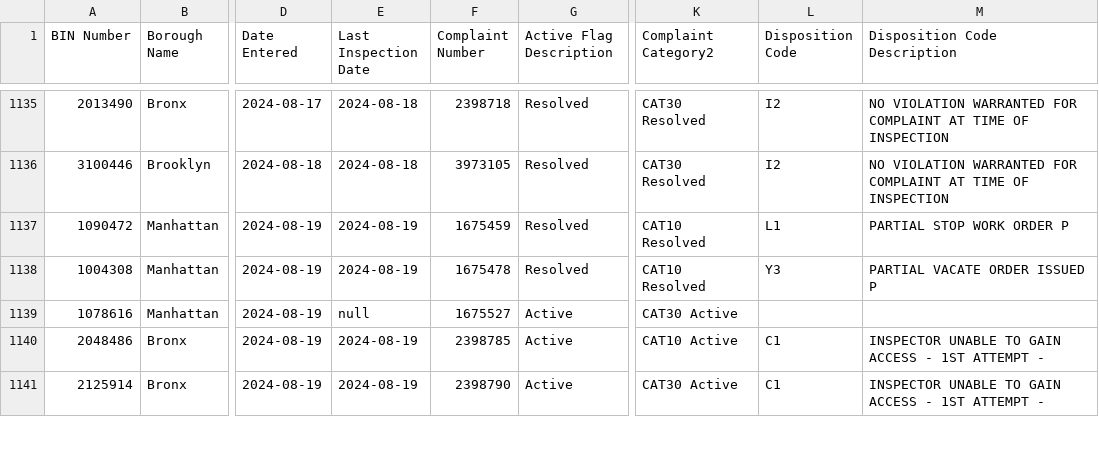
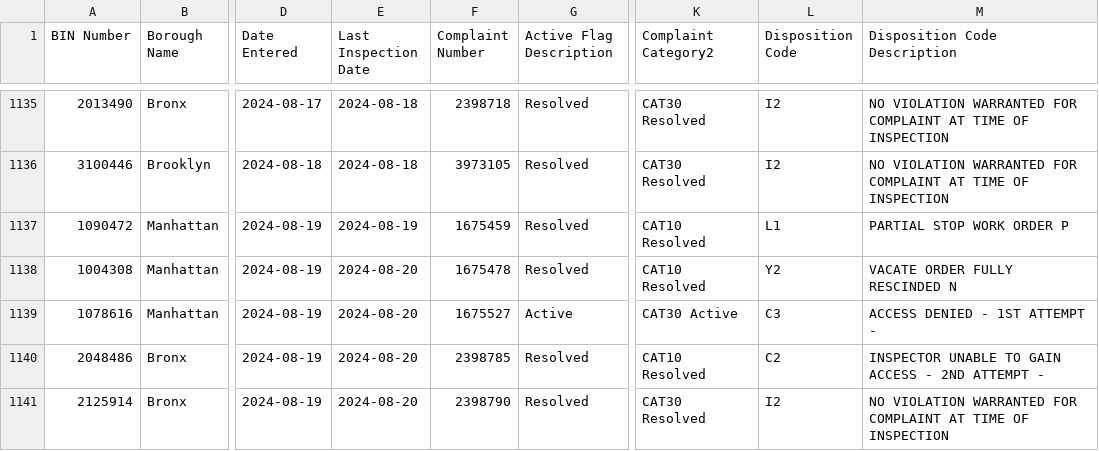
Before and after one commit to NYCDOB/EarthquakeComplaints, a CSV file: data/EarthquakeComplaints.csv, drawn as a sheet; only a part is shown, gaps mark what is left out; the diff covers the shown part only; the diff names each change by its address in the sheet, - before the commit and + after, or states it on an @@ line.

Commit message:
commit from script Wed 08/21/2024  6:59:48.87, 1152 rows

```diff
--- a/data/EarthquakeComplaints.csv
+++ b/data/EarthquakeComplaints.csv
-E1138 (Last Inspection Date): 2024-08-19
+E1138 (Last Inspection Date): 2024-08-20
-L1138 (Disposition Code): Y3
+L1138 (Disposition Code): Y2
-M1138 (Disposition Code Description): PARTIAL VACATE ORDER ISSUED P
+M1138 (Disposition Code Description): VACATE ORDER FULLY RESCINDED N
-E1139 (Last Inspection Date): null
+E1139 (Last Inspection Date): 2024-08-20
-L1139 (Disposition Code): (empty)
+L1139 (Disposition Code): C3
-M1139 (Disposition Code Description): (empty)
+M1139 (Disposition Code Description): ACCESS DENIED - 1ST ATTEMPT -
-E1140:E1141 (Last Inspection Date): 2024-08-19
+E1140:E1141 (Last Inspection Date): 2024-08-20
-G1140:G1141 (Active Flag Description): Active
+G1140:G1141 (Active Flag Description): Resolved
-K1140 (Complaint Category2): CAT10 Active
+K1140 (Complaint Category2): CAT10 Resolved
-L1140 (Disposition Code): C1
+L1140 (Disposition Code): C2
-M1140 (Disposition Code Description): …ACCESS - 1ST ATTEMPT -
+M1140 (Disposition Code Description): …ACCESS - 2ND ATTEMPT -
-K1141 (Complaint Category2): CAT30 Active
+K1141 (Complaint Category2): CAT30 Resolved
-L1141 (Disposition Code): C1
+L1141 (Disposition Code): I2
-M1141 (Disposition Code Description): INSPECTOR UNABLE TO GAIN ACCESS - 1ST ATTEMPT -
+M1141 (Disposition Code Description): NO VIOLATION WARRANTED FOR COMPLAINT AT TIME OF INSPECTION
```
Also changed, not shown: 8 added rows and 26 edited cells elsewhere in this file.
